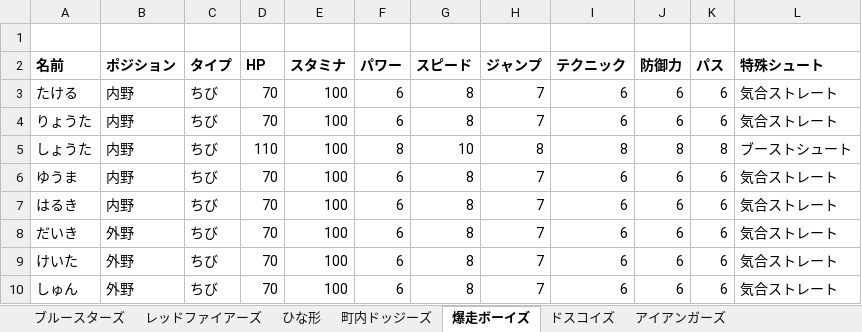
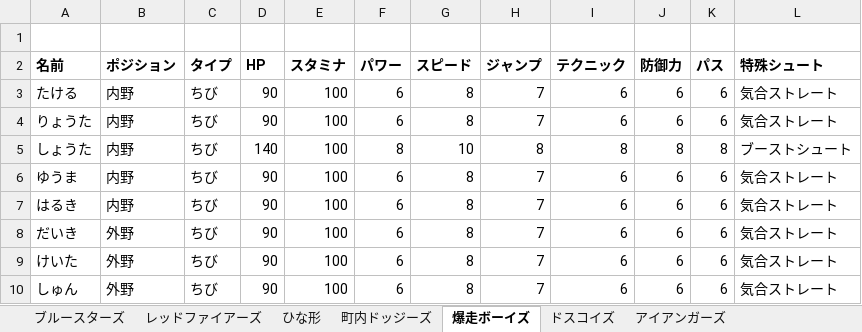
Before and after one commit to rhmgoto/newdodge, an Excel workbook: data/status.xlsx, sheet 爆走ボーイズ, drawn as a sheet; values as stored, in another font and other column widths than the file's, no borders; the diff names each change by its address in the sheet, - before the commit and + after, or states it on an @@ line.

```diff
--- a/data/status.xlsx (sheet 爆走ボーイズ)
+++ b/data/status.xlsx (sheet 爆走ボーイズ)
-D3:D4 (HP): 70
+D3:D4 (HP): 90
-D5 (HP): 110
+D5 (HP): 140
-D6:D10 (HP): 70
+D6:D10 (HP): 90
```
Also changed, not shown: sheet ブルースターズ, sheet レッドファイアーズ, 1 other file.
